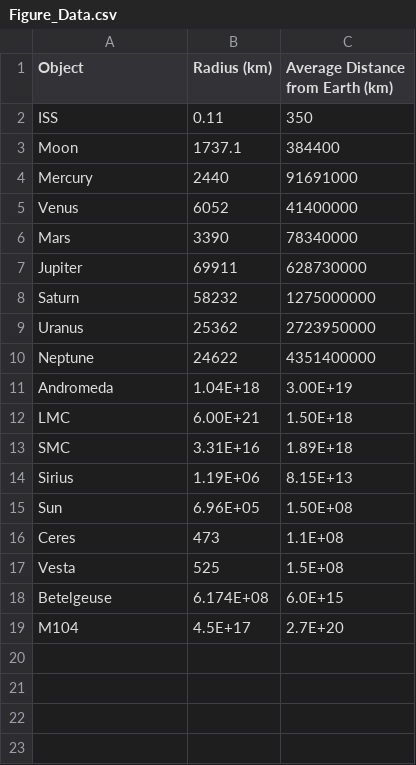
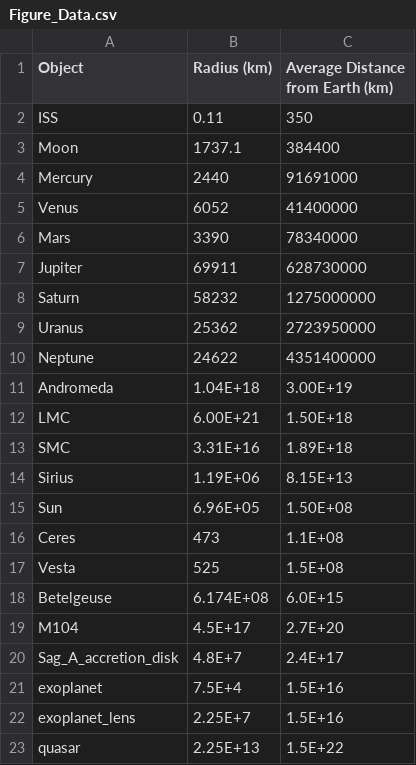
Before and after one commit to adelave1/171.618-plot, a CSV file: Figure_Data.csv, drawn as a sheet.

Commit message:
Added/modified angular scale plot, gathered data for spectra plot and created spectra plot

```diff
--- a/Figure_Data.csv
+++ b/Figure_Data.csv
@@ -19 +19,5 @@ Betelgeuse,6.174E+08,6.0E+15
 M104,4.5E+17,2.7E+20
+Sag_A_accretion_disk,4.8E+7,2.4E+17
+exoplanet,7.5E+4,1.5E+16
+exoplanet_lens,2.25E+7,1.5E+16
+quasar,2.25E+13,1.5E+22
```
Also changed, not shown: 29 other files.
